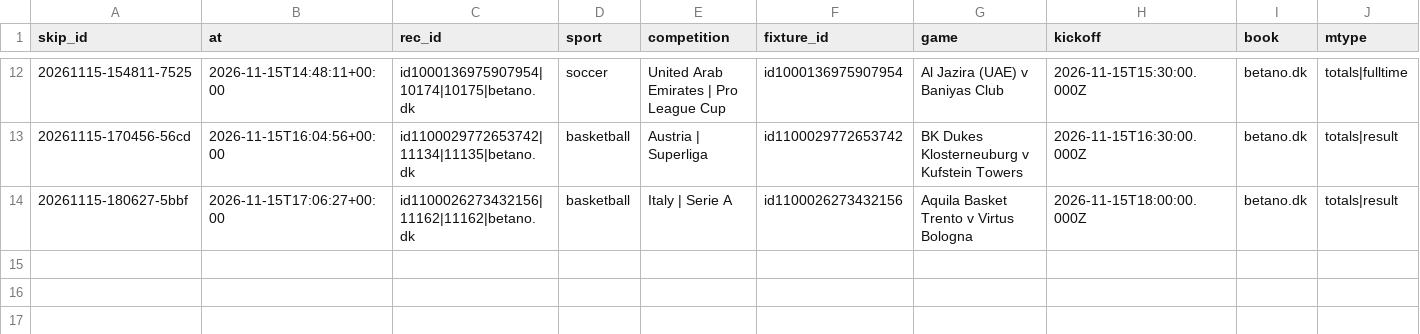
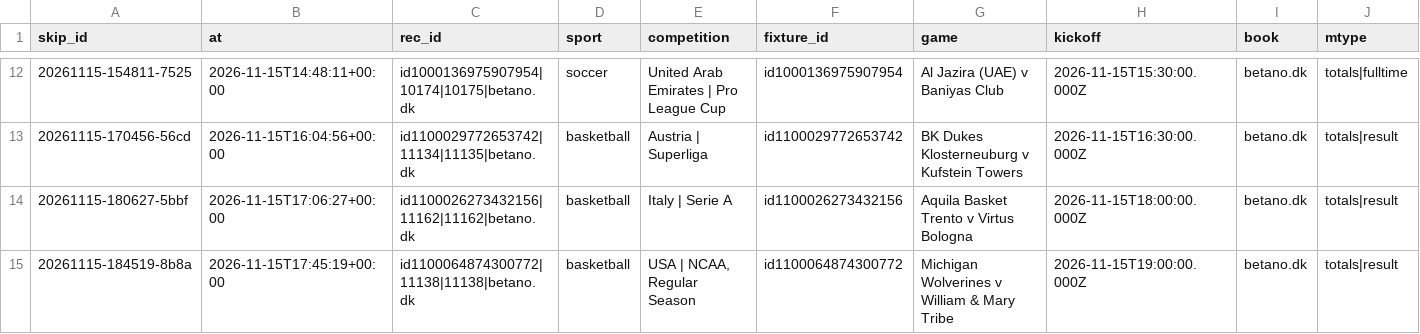
Before and after one commit to lukkeodds/livetest-log, a CSV file: data/skips.csv, drawn as a sheet; only a part is shown, gaps mark what is left out; rows hold the shown columns only; the diff names each change by its address in the sheet, - before the commit and + after, or states it on an @@ line.

Commit message:
snapshot 20261115T174905Z: skips.csv, closes.csv

```diff
--- a/data/skips.csv
+++ b/data/skips.csv
+row 15: 20261115-184519-8b8a | 2026-11-15T17:45:19+00:00 | id1100064874300772|11138|11138|betano.dk | basketball | USA | NCAA, Regular Season | id1100064874300772 | Michigan Wolverines v William & Mary Tribe | 2026-11-15T19:00:00.000Z | betano.dk | totals|result
```
Also changed, not shown: data/closes.csv, 2 other files.
